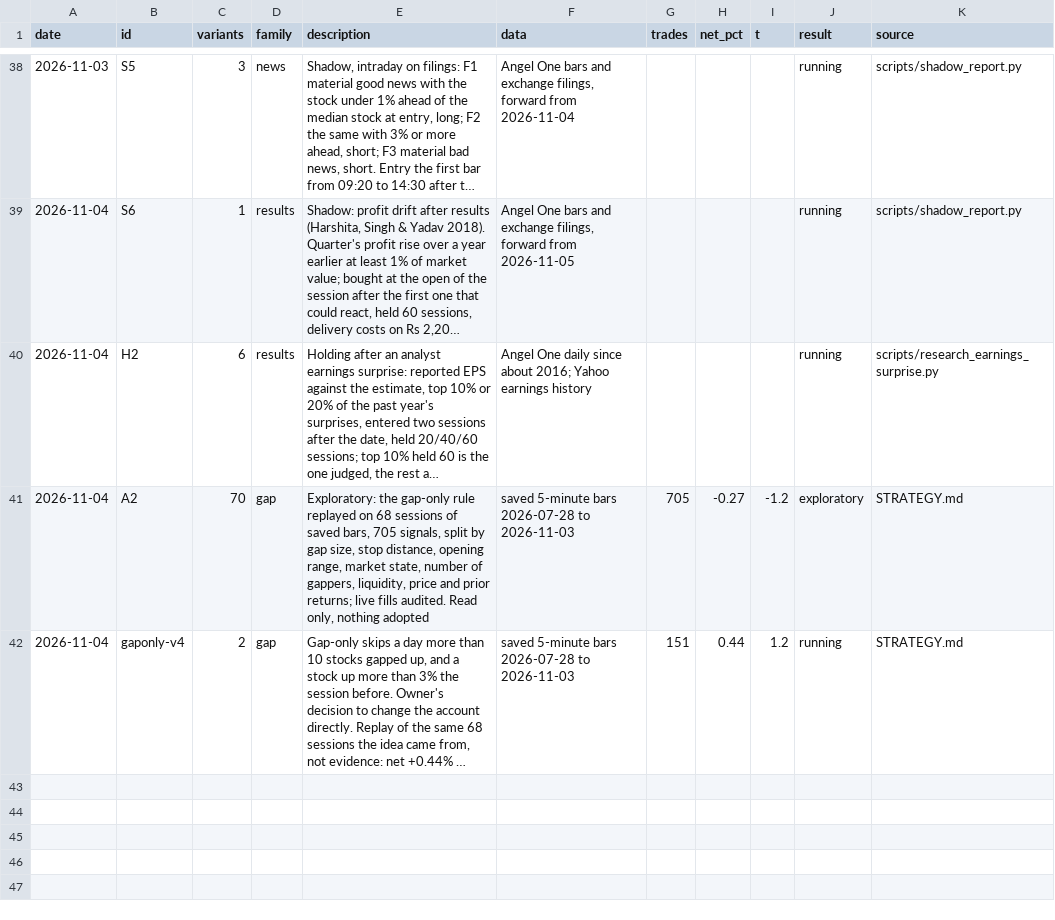
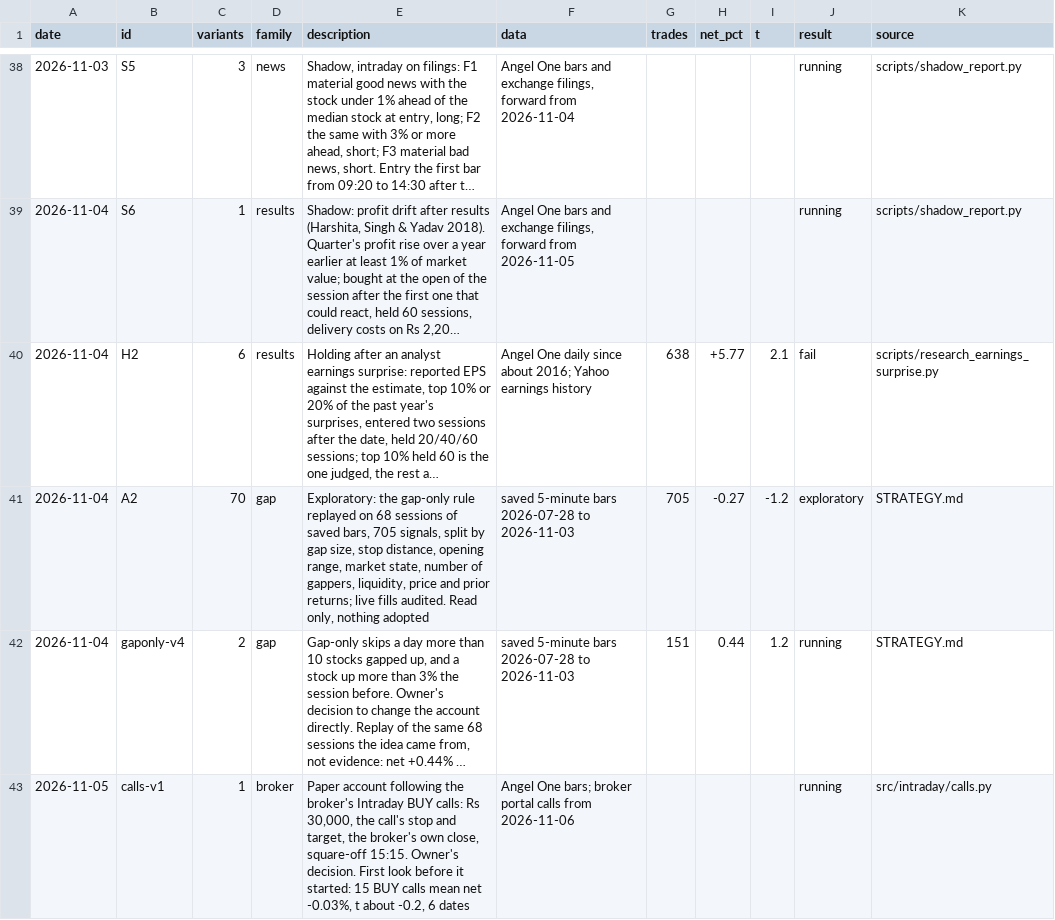
Before and after one commit to rishit128/trading-bot, a CSV file: docs/trading/research-trials.csv, drawn as a sheet; only a part is shown, gaps mark what is left out; long unchanged cells end in …; the diff names each change by its address in the sheet, - before the commit and + after, or states it on an @@ line.

Commit message:
feat: add broker-calls paper account to intraday trading system

```diff
--- a/docs/trading/research-trials.csv
+++ b/docs/trading/research-trials.csv
-G40 (trades): (empty)
+G40 (trades): 638
-H40 (net_pct): (empty)
+H40 (net_pct): +5.77
-I40 (t): (empty)
+I40 (t): 2.1
-J40 (result): running
+J40 (result): fail
+row 43: 2026-11-05 | calls-v1 | 1 | broker | Paper account following the broker's Intraday BUY calls: Rs 30,000, the call's stop and target, the broker's own close, square-off 15:15. Owner's decision. First look before it started: 15 BUY calls mean net -0.03%, t about -0.2, 6 dates | Angel One bars; broker portal calls from 2026-11-06 |  |  |  | running | src/intraday/calls.py
```
Also changed, not shown: 20 other files.
